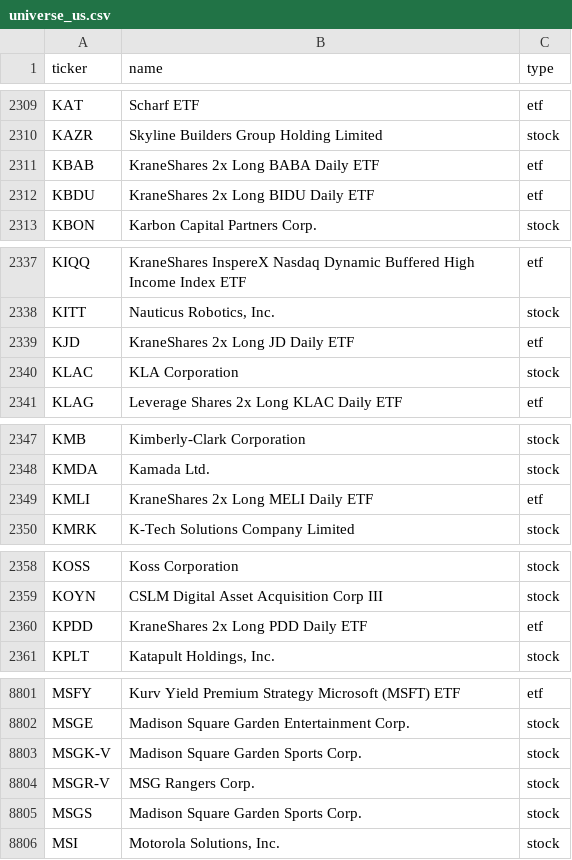
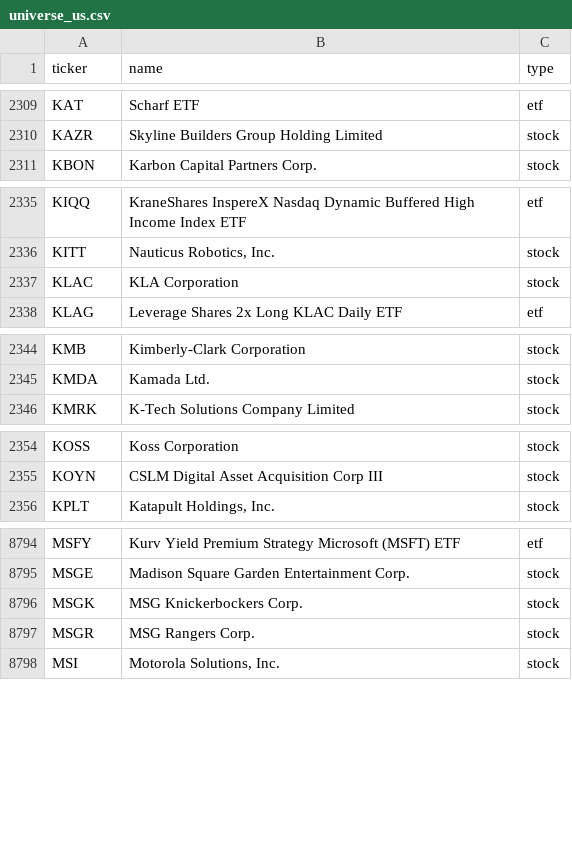
Before and after one commit to vickarzz/stock-screener, a CSV file: data/universe_us.csv, drawn as a sheet; only a part is shown, gaps mark what is left out; the diff covers the shown part only.

```diff
--- a/data/universe_us.csv
+++ b/data/universe_us.csv
@@ -2310,4 +2310,2 @@ KAT,Scharf ETF,etf
 KAZR,Skyline Builders Group Holding Limited,stock
-KBAB,KraneShares 2x Long BABA Daily ETF,etf
-KBDU,KraneShares 2x Long BIDU Daily ETF,etf
 KBON,Karbon Capital Partners Corp.,stock
@@ -2338,3 +2336,2 @@ KIQQ,KraneShares InspereX Nasdaq Dynamic Buffered High Income Index ETF,etf
 KITT,"Nauticus Robotics, Inc.",stock
-KJD,KraneShares 2x Long JD Daily ETF,etf
 KLAC,KLA Corporation,stock
@@ -2348,3 +2345,2 @@ KMB,Kimberly-Clark Corporation,stock
 KMDA,Kamada Ltd.,stock
-KMLI,KraneShares 2x Long MELI Daily ETF,etf
 KMRK,K-Tech Solutions Company Limited,stock
@@ -2359,3 +2355,2 @@ KOSS,Koss Corporation,stock
 KOYN,CSLM Digital Asset Acquisition Corp III,stock
-KPDD,KraneShares 2x Long PDD Daily ETF,etf
 KPLT,"Katapult Holdings, Inc.",stock
@@ -8802,5 +8795,4 @@ MSFY,Kurv Yield Premium Strategy Microsoft (MSFT) ETF,etf
 MSGE,Madison Square Garden Entertainment Corp.,stock
-MSGK-V,Madison Square Garden Sports Corp.,stock
-MSGR-V,MSG Rangers Corp.,stock
-MSGS,Madison Square Garden Sports Corp.,stock
+MSGK,MSG Knickerbockers Corp.,stock
+MSGR,MSG Rangers Corp.,stock
 MSI,"Motorola Solutions, Inc.",stock
```
Also changed, not shown: 2 added rows, 4 removed rows and 1 edited cell elsewhere in this file, 1 other file.
